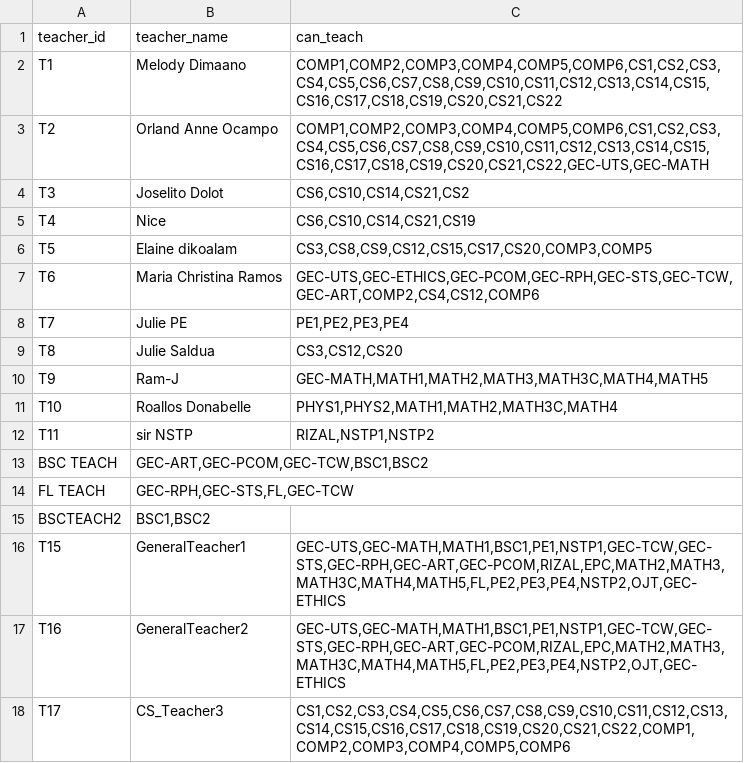
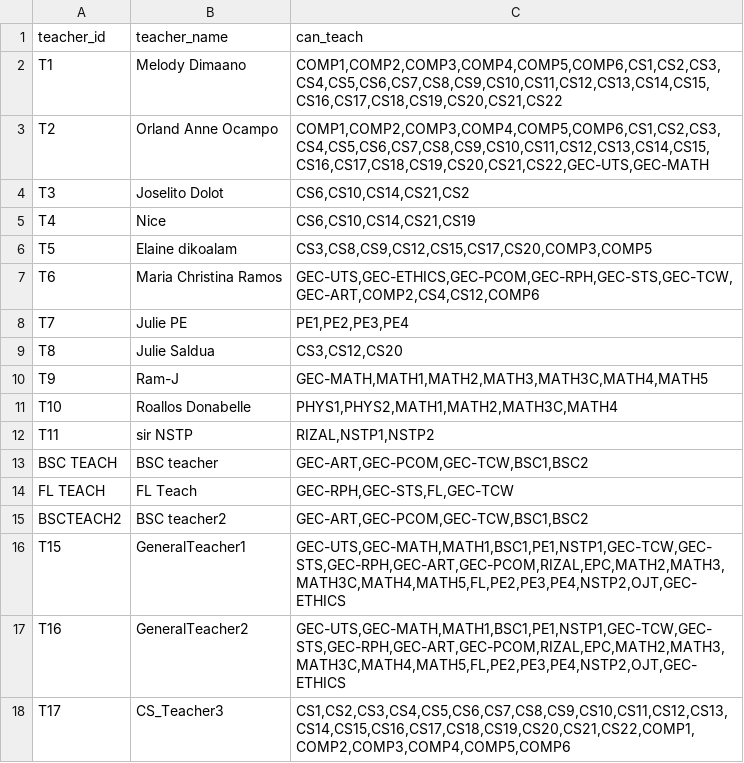
Before and after one commit to Khukuu/intellisched_capstone, a CSV file: legacy/backup_data/teachers.csv (was Algorithm/teachers.csv), drawn as a sheet.

Commit message:
Migrate data access from CSV to PostgreSQL
Replaces CSV-based data loading with PostgreSQL database integration across the application. Adds database management endpoints, migration scripts, and test/debug utilities. Updates scheduling logic and main scripts to use database queries. Includes new requirements and setup documentation for PostgreSQL, and provides migration and troubleshooting guides.

```diff
--- a/Algorithm/teachers.csv
+++ b/legacy/backup_data/teachers.csv
@@ -12,5 +12,5 @@ T10,Roallos Donabelle,"PHYS1,PHYS2,MATH1,MATH2,MATH3C,MATH4"
 T11,sir NSTP,"RIZAL,NSTP1,NSTP2"
-BSC TEACH,"GEC-ART,GEC-PCOM,GEC-TCW,BSC1,BSC2"
-FL TEACH,"GEC-RPH,GEC-STS,FL,GEC-TCW"
-BSCTEACH2,"BSC1,BSC2"
+BSC TEACH,BSC teacher ,"GEC-ART,GEC-PCOM,GEC-TCW,BSC1,BSC2"
+FL TEACH,FL Teach,"GEC-RPH,GEC-STS,FL,GEC-TCW"
+BSCTEACH2,BSC teacher2,"GEC-ART,GEC-PCOM,GEC-TCW,BSC1,BSC2"
 T15,GeneralTeacher1,"GEC-UTS,GEC-MATH,MATH1,BSC1,PE1,NSTP1,GEC-TCW,GEC-STS,GEC-RPH,GEC-ART,GEC-PCOM,RIZAL,EPC,MATH2,MATH3,MATH3C,MATH4,MATH5,FL,PE2,PE3,PE4,NSTP2,OJT,GEC-ETHICS"
```
Also changed, not shown: 25 other files.
